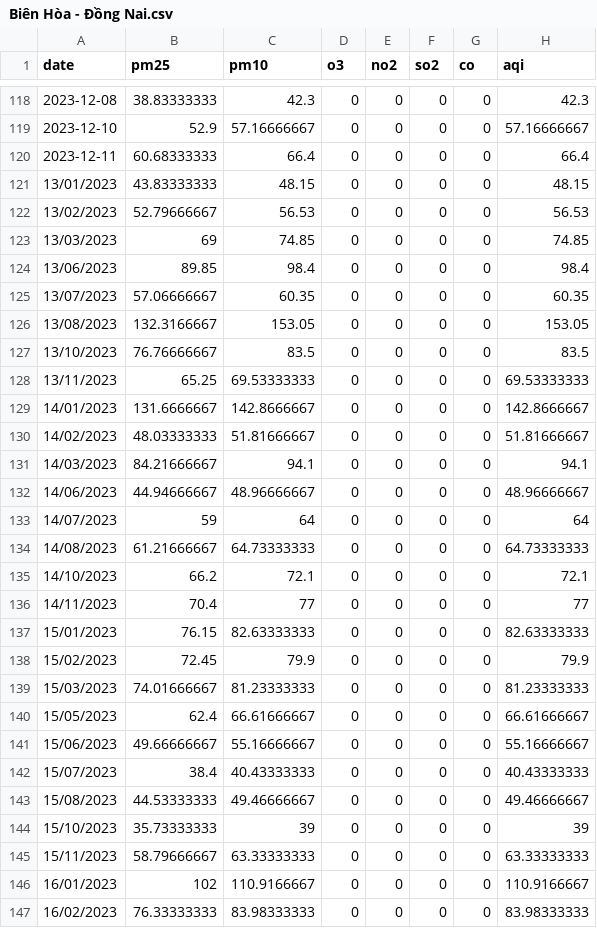
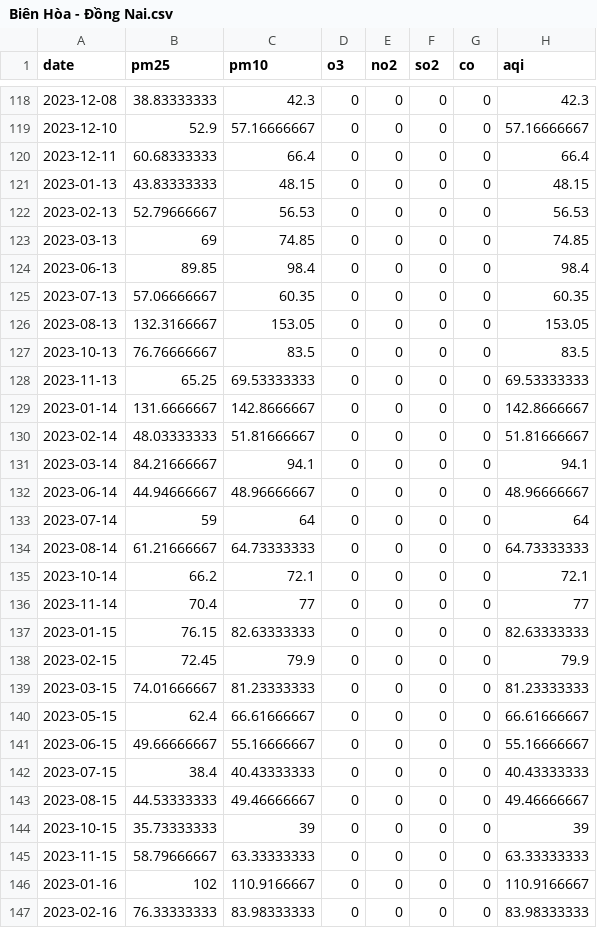
Before and after one commit to vannt263/air_quaility, a CSV file: data/tramdo/Biên Hòa - Đồng Nai.csv, drawn as a sheet; only a part is shown, gaps mark what is left out; the diff covers the shown part only.

Commit message:
add

```diff
--- a/data/tramdo/Biên Hòa - Đồng Nai.csv
+++ b/data/tramdo/Biên Hòa - Đồng Nai.csv
@@ -120,28 +120,28 @@ date,pm25,pm10,o3,no2,so2,co,aqi
 2023-12-11,60.68333333,66.4,0,0,0,0,66.4
-13/01/2023,43.83333333,48.15,0,0,0,0,48.15
-13/02/2023,52.79666667,56.53,0,0,0,0,56.53
-13/03/2023,69,74.85,0,0,0,0,74.85
-13/06/2023,89.85,98.4,0,0,0,0,98.4
-13/07/2023,57.06666667,60.35,0,0,0,0,60.35
-13/08/2023,132.3166667,153.05,0,0,0,0,153.05
-13/10/2023,76.76666667,83.5,0,0,0,0,83.5
-13/11/2023,65.25,69.53333333,0,0,0,0,69.53333333
-14/01/2023,131.6666667,142.8666667,0,0,0,0,142.8666667
-14/02/2023,48.03333333,51.81666667,0,0,0,0,51.81666667
-14/03/2023,84.21666667,94.1,0,0,0,0,94.1
-14/06/2023,44.94666667,48.96666667,0,0,0,0,48.96666667
-14/07/2023,59,64,0,0,0,0,64
-14/08/2023,61.21666667,64.73333333,0,0,0,0,64.73333333
-14/10/2023,66.2,72.1,0,0,0,0,72.1
-14/11/2023,70.4,77,0,0,0,0,77
-15/01/2023,76.15,82.63333333,0,0,0,0,82.63333333
-15/02/2023,72.45,79.9,0,0,0,0,79.9
-15/03/2023,74.01666667,81.23333333,0,0,0,0,81.23333333
-15/05/2023,62.4,66.61666667,0,0,0,0,66.61666667
-15/06/2023,49.66666667,55.16666667,0,0,0,0,55.16666667
-15/07/2023,38.4,40.43333333,0,0,0,0,40.43333333
-15/08/2023,44.53333333,49.46666667,0,0,0,0,49.46666667
-15/10/2023,35.73333333,39,0,0,0,0,39
-15/11/2023,58.79666667,63.33333333,0,0,0,0,63.33333333
-16/01/2023,102,110.9166667,0,0,0,0,110.9166667
-16/02/2023,76.33333333,83.98333333,0,0,0,0,83.98333333
+2023-01-13,43.83333333,48.15,0,0,0,0,48.15
+2023-02-13,52.79666667,56.53,0,0,0,0,56.53
+2023-03-13,69,74.85,0,0,0,0,74.85
+2023-06-13,89.85,98.4,0,0,0,0,98.4
+2023-07-13,57.06666667,60.35,0,0,0,0,60.35
+2023-08-13,132.3166667,153.05,0,0,0,0,153.05
+2023-10-13,76.76666667,83.5,0,0,0,0,83.5
+2023-11-13,65.25,69.53333333,0,0,0,0,69.53333333
+2023-01-14,131.6666667,142.8666667,0,0,0,0,142.8666667
+2023-02-14,48.03333333,51.81666667,0,0,0,0,51.81666667
+2023-03-14,84.21666667,94.1,0,0,0,0,94.1
+2023-06-14,44.94666667,48.96666667,0,0,0,0,48.96666667
+2023-07-14,59,64,0,0,0,0,64
+2023-08-14,61.21666667,64.73333333,0,0,0,0,64.73333333
+2023-10-14,66.2,72.1,0,0,0,0,72.1
+2023-11-14,70.4,77,0,0,0,0,77
+2023-01-15,76.15,82.63333333,0,0,0,0,82.63333333
+2023-02-15,72.45,79.9,0,0,0,0,79.9
+2023-03-15,74.01666667,81.23333333,0,0,0,0,81.23333333
+2023-05-15,62.4,66.61666667,0,0,0,0,66.61666667
+2023-06-15,49.66666667,55.16666667,0,0,0,0,55.16666667
+2023-07-15,38.4,40.43333333,0,0,0,0,40.43333333
+2023-08-15,44.53333333,49.46666667,0,0,0,0,49.46666667
+2023-10-15,35.73333333,39,0,0,0,0,39
+2023-11-15,58.79666667,63.33333333,0,0,0,0,63.33333333
+2023-01-16,102,110.9166667,0,0,0,0,110.9166667
+2023-02-16,76.33333333,83.98333333,0,0,0,0,83.98333333
```
Also changed, not shown: 164 edited cells elsewhere in this file.
